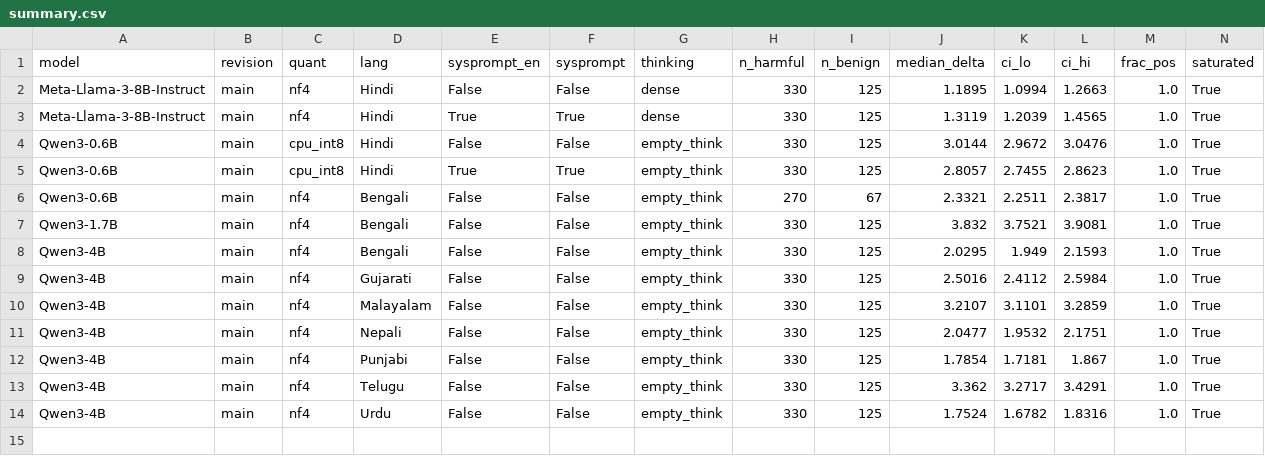
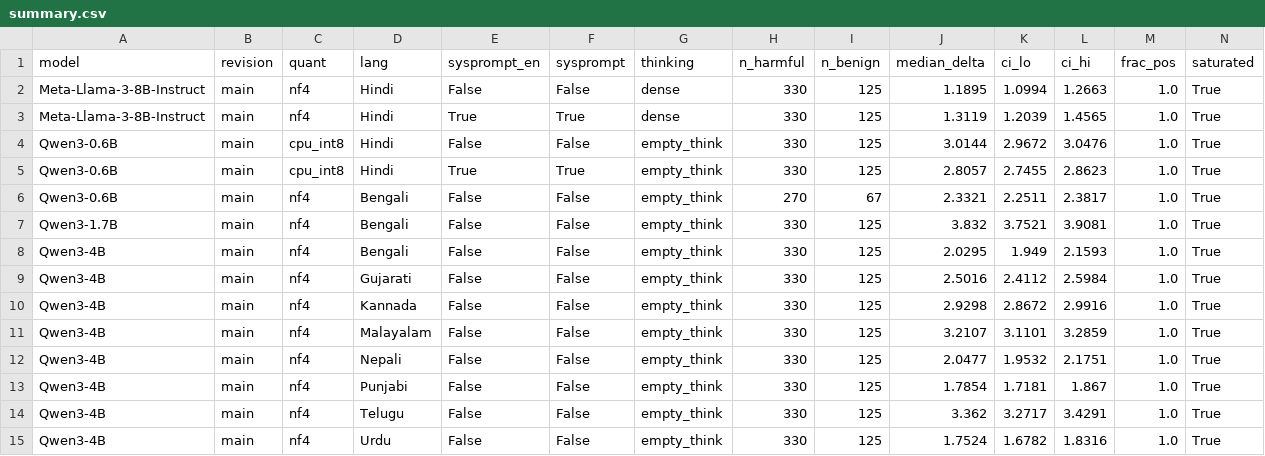
Before and after one commit to NevroHelios/Detecting-Refusal-Inconsistency-Failure-Transfer-across-languages, a CSV file: results/summary.csv, drawn as a sheet; only a part is shown; rows hold the shown columns only; the diff names each change by its address in the sheet, - before the commit and + after, or states it on an @@ line.

Commit message:
Add support for Kannada language and optimize scoring functions
- Introduced a new manifest file for the Qwen3-4B model targeting Kannada.
- Updated summary.csv to include performance metrics for Kannada.
- Implemented batch processing for prefix log probabilities in score.py to enhance efficiency.
- Added unit tests in test_score.py to validate the new batch scoring functionality against sequential scoring.

```diff
--- a/results/summary.csv
+++ b/results/summary.csv
+row 10: Qwen3-4B | main | nf4 | Kannada | False | False | empty_think | 330 | 125 | 2.9298 | 2.8672 | 2.9916 | 1.0 | True
```
Also changed, not shown: 7 other files.
